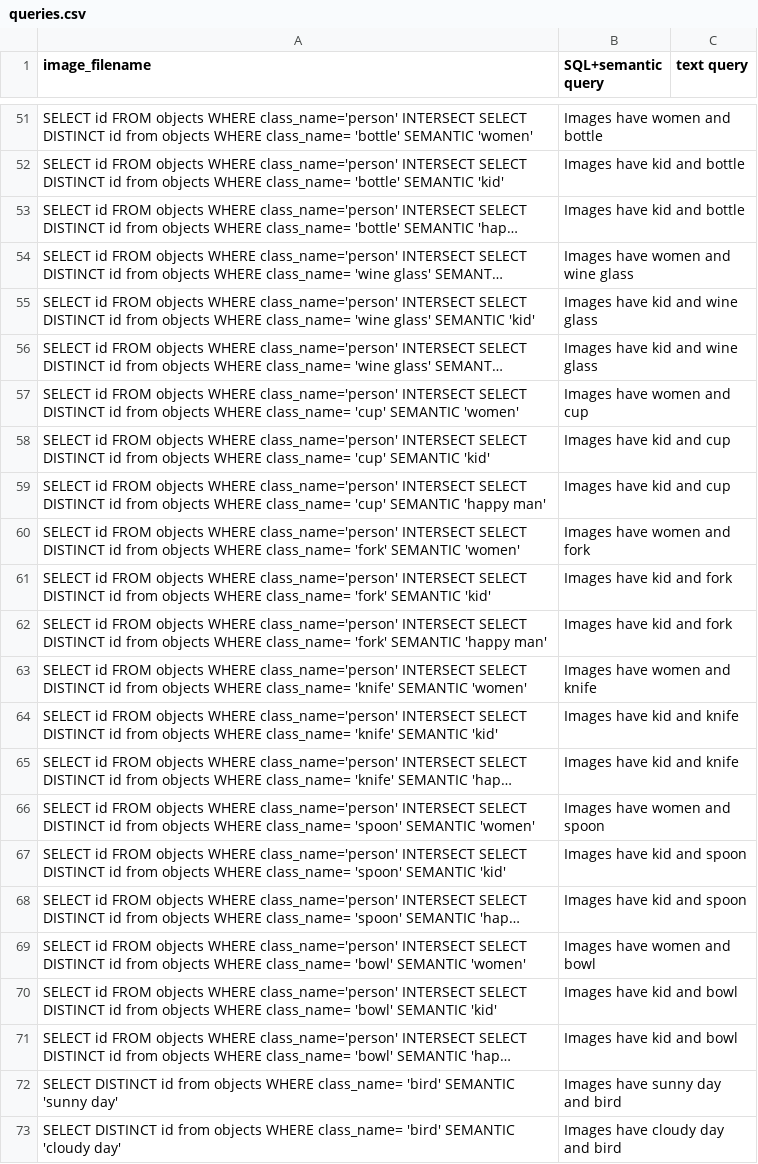
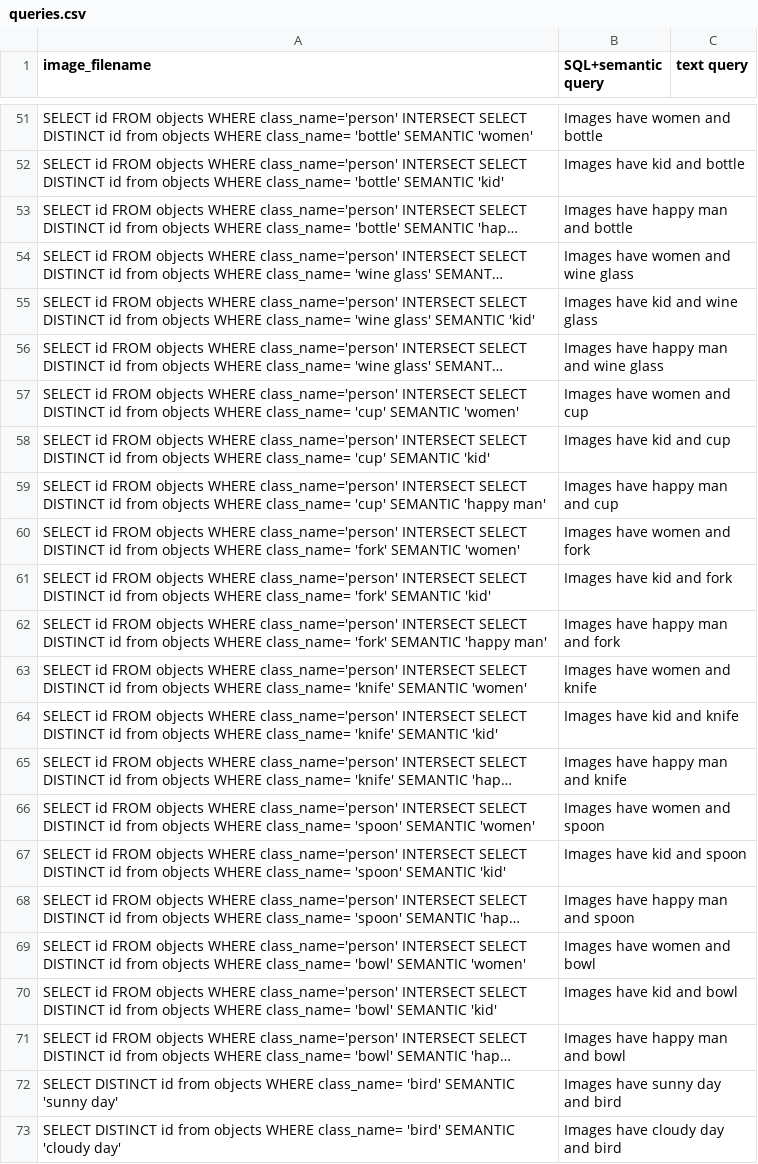
Before and after one commit to akash17mittal/semantic-sql, a CSV file: queries.csv, drawn as a sheet; only a part is shown, gaps mark what is left out; long unchanged cells end in …; the diff names each change by its address in the sheet, - before the commit and + after, or states it on an @@ line.

Commit message:
queries example

```diff
--- a/queries.csv
+++ b/queries.csv
-B53 (SQL+semantic query): Images have kid and bottle
+B53 (SQL+semantic query): Images have happy man and bottle
-B56 (SQL+semantic query): Images have kid and wine glass
+B56 (SQL+semantic query): Images have happy man and wine glass
-B59 (SQL+semantic query): Images have kid and cup
+B59 (SQL+semantic query): Images have happy man and cup
-B62 (SQL+semantic query): Images have kid and fork
+B62 (SQL+semantic query): Images have happy man and fork
-B65 (SQL+semantic query): Images have kid and knife
+B65 (SQL+semantic query): Images have happy man and knife
-B68 (SQL+semantic query): Images have kid and spoon
+B68 (SQL+semantic query): Images have happy man and spoon
-B71 (SQL+semantic query): Images have kid and bowl
+B71 (SQL+semantic query): Images have happy man and bowl
```
